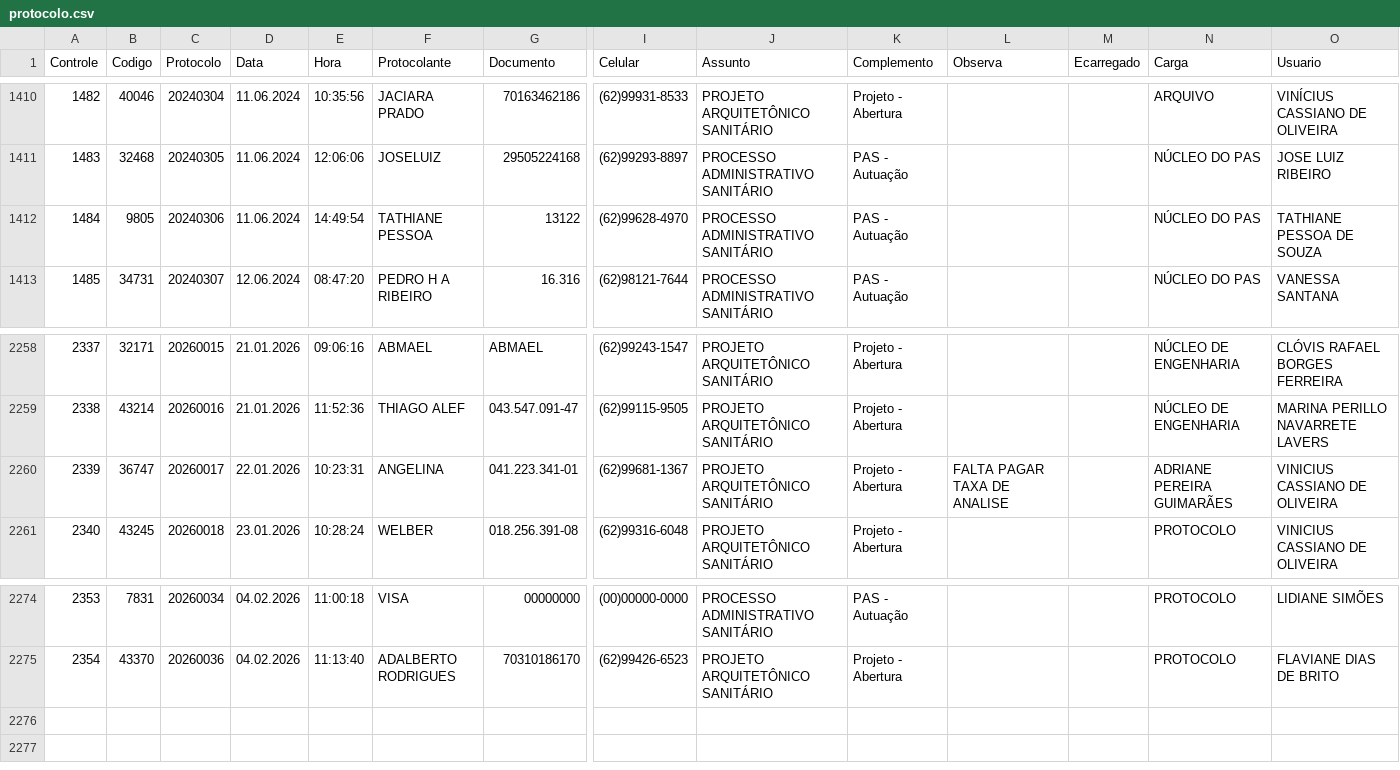
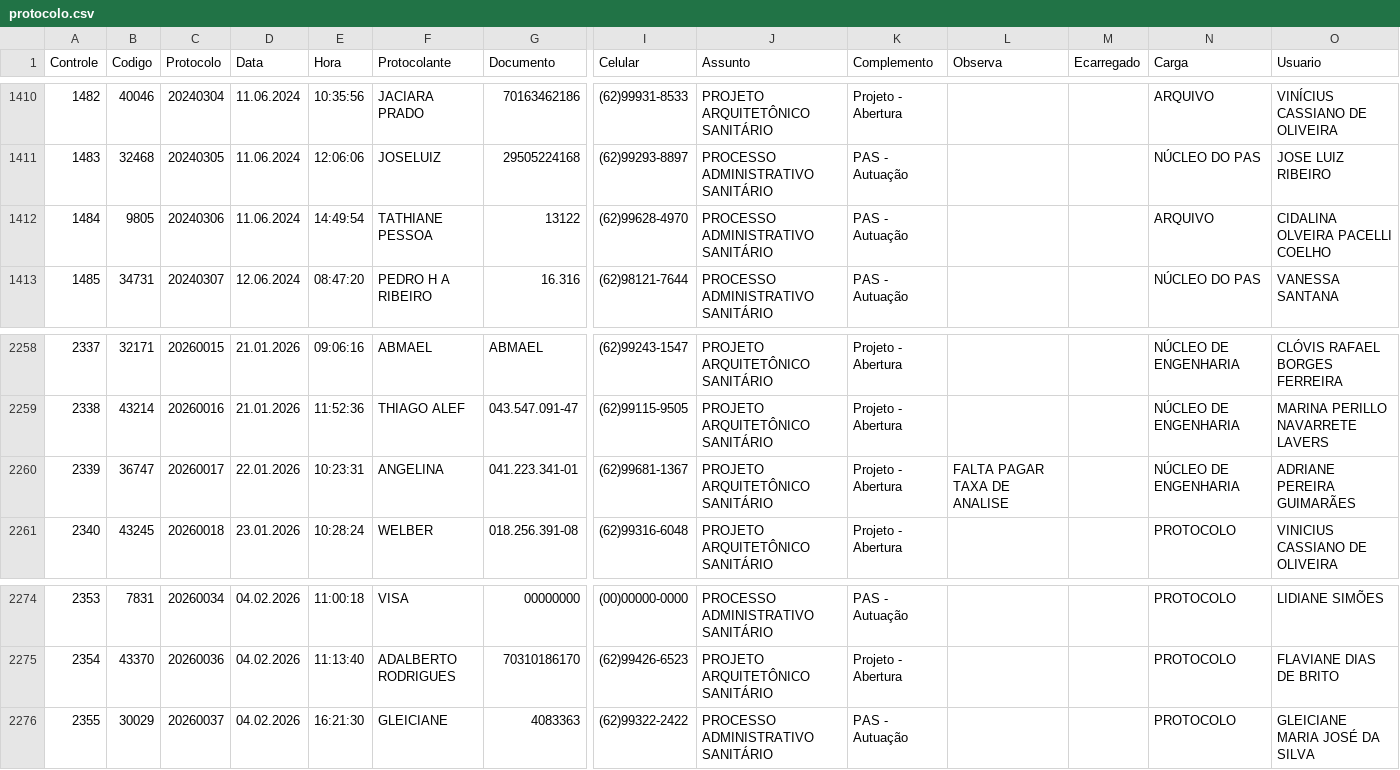
Before and after one commit to VisaAnapolis/APP, a CSV file: data/protocolo.csv, drawn as a sheet; only a part is shown, gaps mark what is left out; rows hold the shown columns only; the diff names each change by its address in the sheet, - before the commit and + after, or states it on an @@ line.

```diff
--- a/data/protocolo.csv
+++ b/data/protocolo.csv
-N1412 (Carga): NÚCLEO DO PAS
+N1412 (Carga): ARQUIVO
-O1412 (Usuario): TATHIANE PESSOA DE SOUZA
+O1412 (Usuario): CIDALINA OLVEIRA PACELLI COELHO
-N2260 (Carga): ADRIANE PEREIRA GUIMARÃES
+N2260 (Carga): NÚCLEO DE ENGENHARIA
-O2260 (Usuario): VINICIUS CASSIANO DE OLIVEIRA
+O2260 (Usuario): ADRIANE PEREIRA GUIMARÃES
+row 2276: 2355 | 30029 | 20260037 | 04.02.2026 | 16:21:30 | GLEICIANE | 4083363 | (62)99322-2422 | PROCESSO ADMINISTRATIVO SANITÁRIO | PAS - Autuação |  |  | PROTOCOLO | GLEICIANE MARIA JOSÉ DA SILVA
```
Also changed, not shown: data/rdpf.csv, data/tramitacao.csv, 54 other files.
